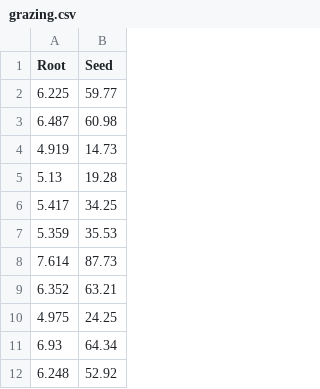
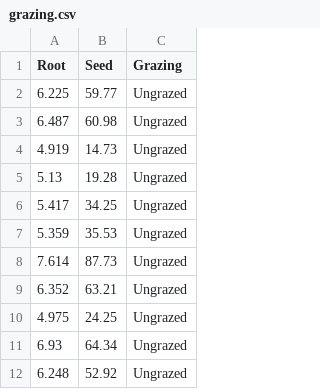
Before and after one commit to AndrewLJackson/teaching, a CSV file: podcasts/generalised-linear-models/grazing.csv, drawn as a sheet; only a part is shown; the diff names each change by its address in the sheet, - before the commit and + after, or states it on an @@ line.

Commit message:
replaced incomplete grazing file

```diff
--- a/podcasts/generalised-linear-models/grazing.csv
+++ b/podcasts/generalised-linear-models/grazing.csv
+column C (Grazing), rows 2-12: all Ungrazed
```
Also changed, not shown: 1 other file.
